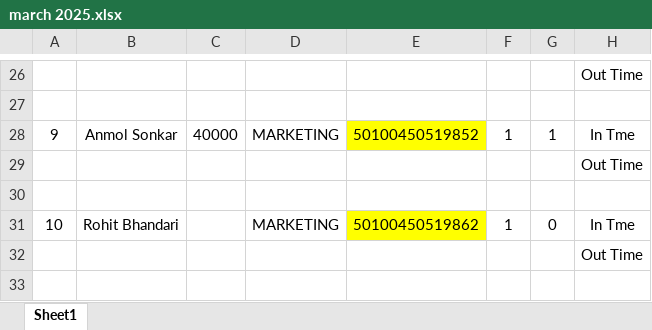
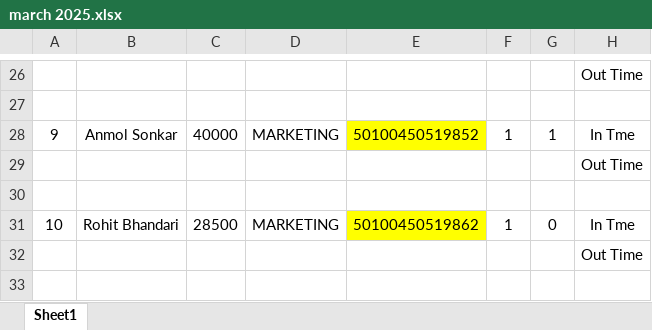
Before and after one commit to symbiosisinfra/Automated-Salary-Maker, an Excel workbook: public/sample/march 2025.xlsx, sheet Sheet1, drawn as a sheet; only a part is shown, gaps mark what is left out; values as stored, in another font and other column widths than the file's, no borders; the diff names each change by its address in the sheet, - before the commit and + after, or states it on an @@ line.

Commit message:
Update march 2025.xlsx

```diff
--- a/public/sample/march 2025.xlsx (sheet Sheet1)
+++ b/public/sample/march 2025.xlsx (sheet Sheet1)
-C31: (empty)
+C31: 28500
```
